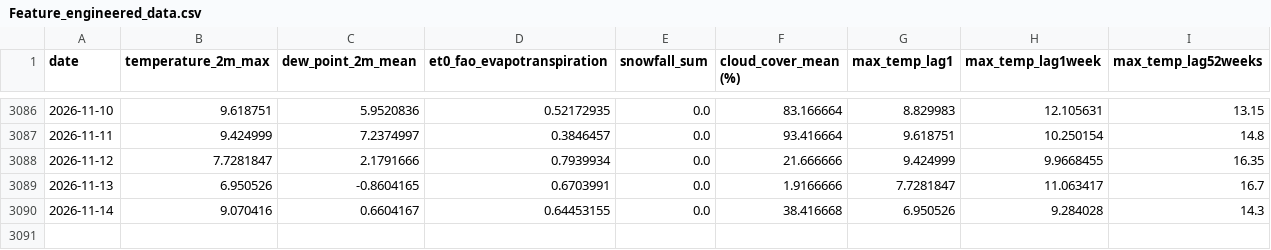
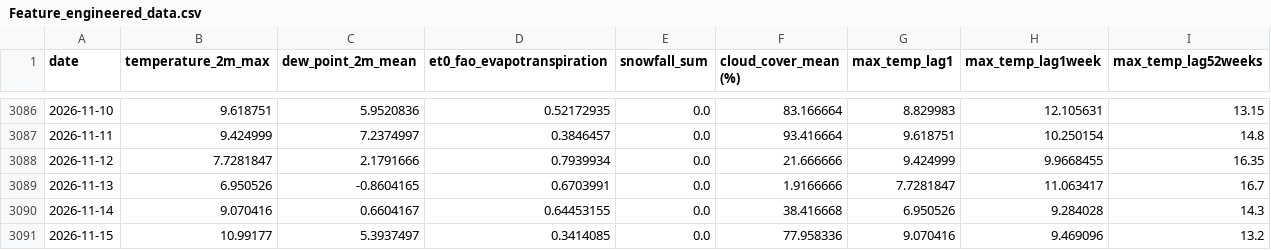
Before and after one commit to nitheshsrb/Fundamentals, a CSV file: weather_data/data/Feature_engineered_data.csv, drawn as a sheet; only a part is shown, gaps mark what is left out; the diff names each change by its address in the sheet, - before the commit and + after, or states it on an @@ line.

```diff
--- a/weather_data/data/Feature_engineered_data.csv
+++ b/weather_data/data/Feature_engineered_data.csv
+row 3091: 2026-11-15 | 10.99177 | 5.3937497 | 0.3414085 | 0.0 | 77.958336 | 9.070416 | 9.469096 | 13.2
```
Also changed, not shown: weather_data/data/Delta_load.csv, weather_data/data/Historic_predictions.csv, 3 other files.
